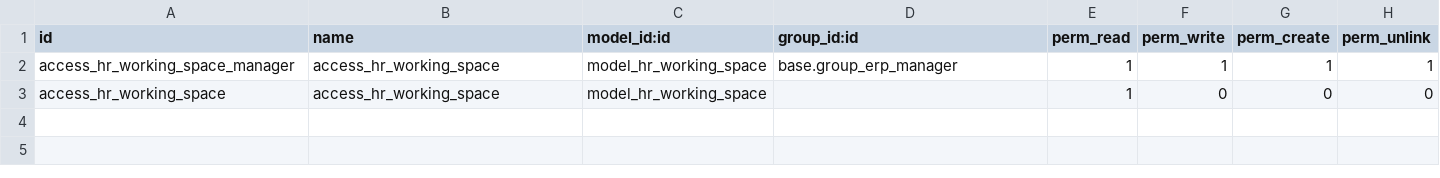
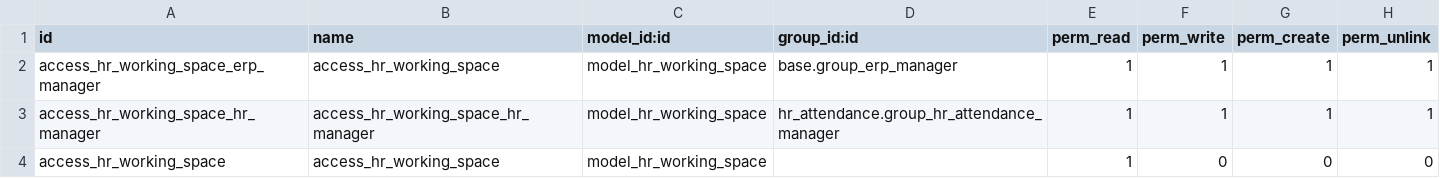
Before and after one commit to Numigi/odoo-hr-addons, a CSV file: hr_working_space/security/ir.model.access.csv, drawn as a sheet.

Commit message:
TA#65828 [IMP] hr_working_space: Grant access to attendance admin (#64)
* TA#65828 [IMP] hr_working_space: Grant access to attendance admin

```diff
--- a/hr_working_space/security/ir.model.access.csv
+++ b/hr_working_space/security/ir.model.access.csv
@@ -1,3 +1,4 @@
 id,name,model_id:id,group_id:id,perm_read,perm_write,perm_create,perm_unlink
-access_hr_working_space_manager,access_hr_working_space,model_hr_working_space,base.group_erp_manager,1,1,1,1
+access_hr_working_space_erp_manager,access_hr_working_space,model_hr_working_space,base.group_erp_manager,1,1,1,1
+access_hr_working_space_hr_manager,access_hr_working_space_hr_manager,model_hr_working_space,hr_attendance.group_hr_attendance_manager,1,1,1,1
 access_hr_working_space,access_hr_working_space,model_hr_working_space,,1,0,0,0
```
Also changed, not shown: 1 other file.
